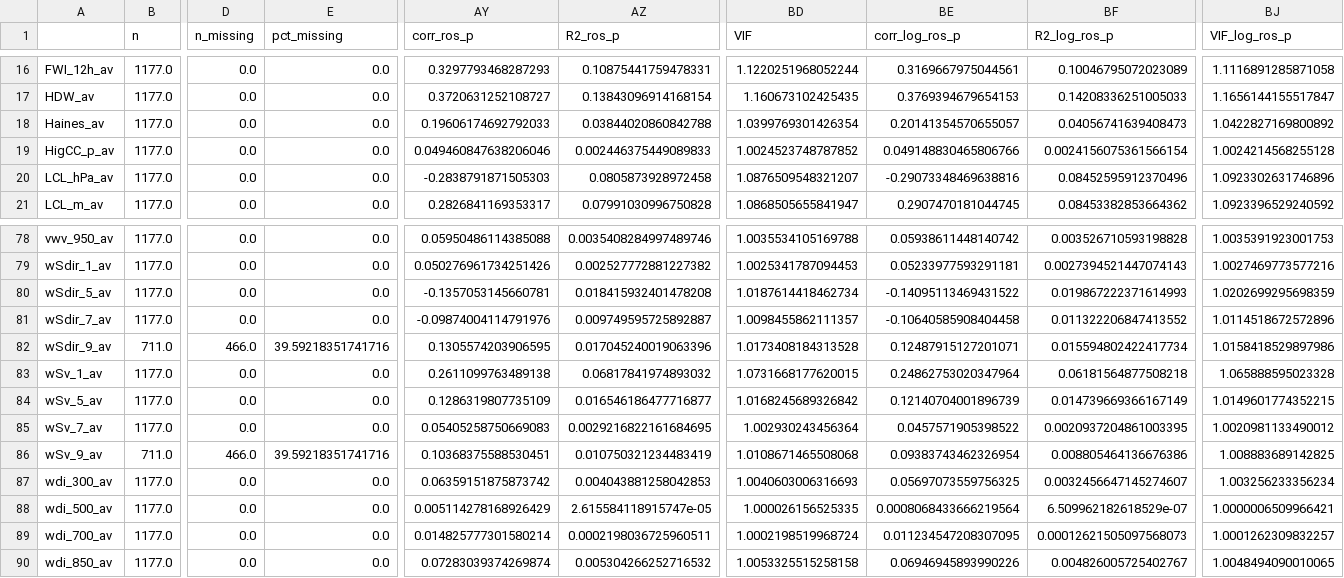
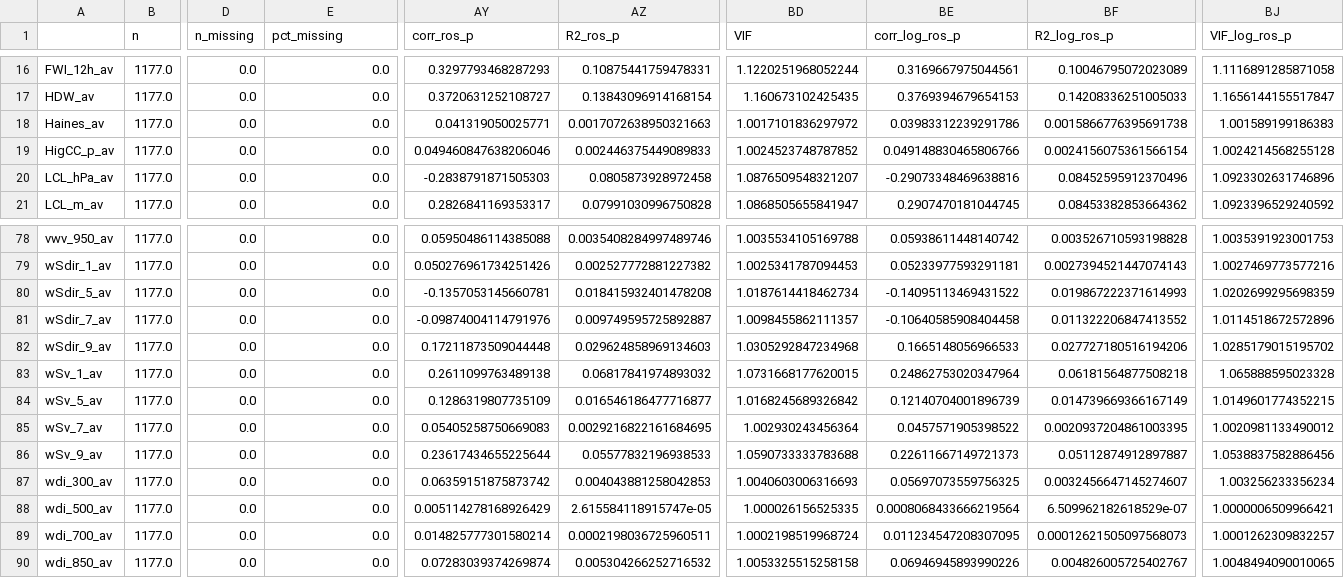
Before and after one commit to rafael-bork/FIRE-HACK-Project, a CSV file: Data/Data_Exploration/descriptive_stats_PT-FireProg_v2.1_L2_model_log.csv, drawn as a sheet; only a part is shown, gaps mark what is left out; the diff covers the shown part only; the diff names each change by its address in the sheet, - before the commit and + after, or states it on an @@ line.

```diff
--- a/Data/Data_Exploration/descriptive_stats_PT-FireProg_v2.1_L2_model_log.csv
+++ b/Data/Data_Exploration/descriptive_stats_PT-FireProg_v2.1_L2_model_log.csv
-AY18 (corr_ros_p): 0.19606174692792033
+AY18 (corr_ros_p): 0.041319050025771
-AZ18 (R2_ros_p): 0.03844020860842788
+AZ18 (R2_ros_p): 0.0017072638950321663
-BD18 (VIF): 1.0399769301426354
+BD18 (VIF): 1.0017101836297972
-BE18 (corr_log_ros_p): 0.20141354570655057
+BE18 (corr_log_ros_p): 0.03983312239291786
-BF18 (R2_log_ros_p): 0.04056741639408473
+BF18 (R2_log_ros_p): 0.0015866776395691738
-BJ18 (VIF_log_ros_p): 1.0422827169800892
+BJ18 (VIF_log_ros_p): 1.001589199186383
-B82 (n): 711.0
+B82 (n): 1177.0
-D82 (n_missing): 466.0
+D82 (n_missing): 0.0
-E82 (pct_missing): 39.59218351741716
+E82 (pct_missing): 0.0
-AY82 (corr_ros_p): 0.1305574203906595
+AY82 (corr_ros_p): 0.17211873509044448
-AZ82 (R2_ros_p): 0.017045240019063396
+AZ82 (R2_ros_p): 0.029624858969134603
-BD82 (VIF): 1.0173408184313528
+BD82 (VIF): 1.0305292847234968
-BE82 (corr_log_ros_p): 0.12487915127201071
+BE82 (corr_log_ros_p): 0.1665148056966533
-BF82 (R2_log_ros_p): 0.015594802422417734
+BF82 (R2_log_ros_p): 0.027727180516194206
-BJ82 (VIF_log_ros_p): 1.0158418529897986
+BJ82 (VIF_log_ros_p): 1.0285179015195702
-B86 (n): 711.0
+B86 (n): 1177.0
-D86 (n_missing): 466.0
+D86 (n_missing): 0.0
-E86 (pct_missing): 39.59218351741716
+E86 (pct_missing): 0.0
-AY86 (corr_ros_p): 0.10368375588530451
+AY86 (corr_ros_p): 0.23617434655225644
-AZ86 (R2_ros_p): 0.010750321234483419
+AZ86 (R2_ros_p): 0.05577832196938533
-BD86 (VIF): 1.0108671465508068
+BD86 (VIF): 1.0590733333783688
-BE86 (corr_log_ros_p): 0.09383743462326954
+BE86 (corr_log_ros_p): 0.22611667149721373
-BF86 (R2_log_ros_p): 0.008805464136676386
+BF86 (R2_log_ros_p): 0.05112874912897887
-BJ86 (VIF_log_ros_p): 1.008883689142825
+BJ86 (VIF_log_ros_p): 1.0538837582886456
```
Also changed, not shown: 85 edited cells elsewhere in this file, Data/Data_Exploration/all_ros_p_correlations.csv, Data/Data_Exploration/descriptive_stats_PT-FireProg_v2.1_L2_model.csv, 14 other files.
